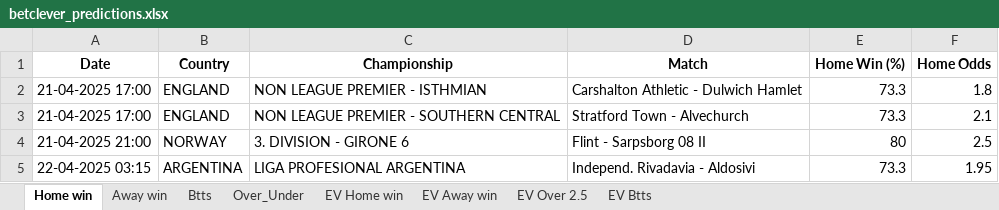
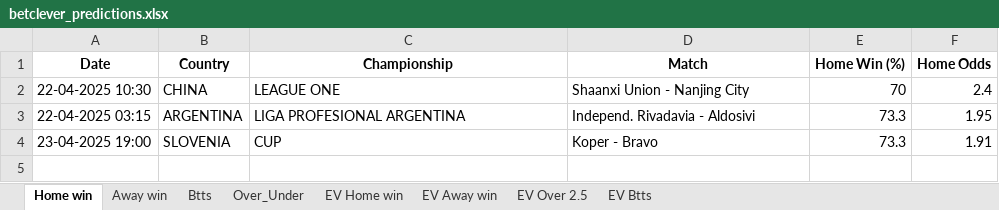
Before and after one commit to dcosta-da/soccer_predictions_scraper, an Excel workbook: scraper/data/betclever_predictions.xlsx, sheet Home win, drawn as a sheet; values as stored, in another font and other column widths than the file's, no borders; removed rows and columns are numbered as before the commit, all else as after; the diff names each change by its address in the sheet, - before the commit and + after, or states it on an @@ line.

```diff
--- a/scraper/data/betclever_predictions.xlsx (sheet Home win)
+++ b/scraper/data/betclever_predictions.xlsx (sheet Home win)
-row 2: 21-04-2025 17:00 | ENGLAND | NON LEAGUE PREMIER - ISTHMIAN | Carshalton Athletic - Dulwich Hamlet | 73.3 | 1.8
-row 3: 21-04-2025 17:00 | ENGLAND | NON LEAGUE PREMIER - SOUTHERN CENTRAL | Stratford Town - Alvechurch | 73.3 | 2.1
-row 4: 21-04-2025 21:00 | NORWAY | 3. DIVISION - GIRONE 6 | Flint - Sarpsborg 08 II | 80 | 2.5
+row 2: 22-04-2025 10:30 | CHINA | LEAGUE ONE | Shaanxi Union - Nanjing City | 70 | 2.4
+row 4: 23-04-2025 19:00 | SLOVENIA | CUP | Koper - Bravo | 73.3 | 1.91
```
Also changed, not shown: sheet EV Home win, sheet EV Away win, sheet EV Btts, sheet Over_Under, sheet EV Over 2.5, sheet Btts.
